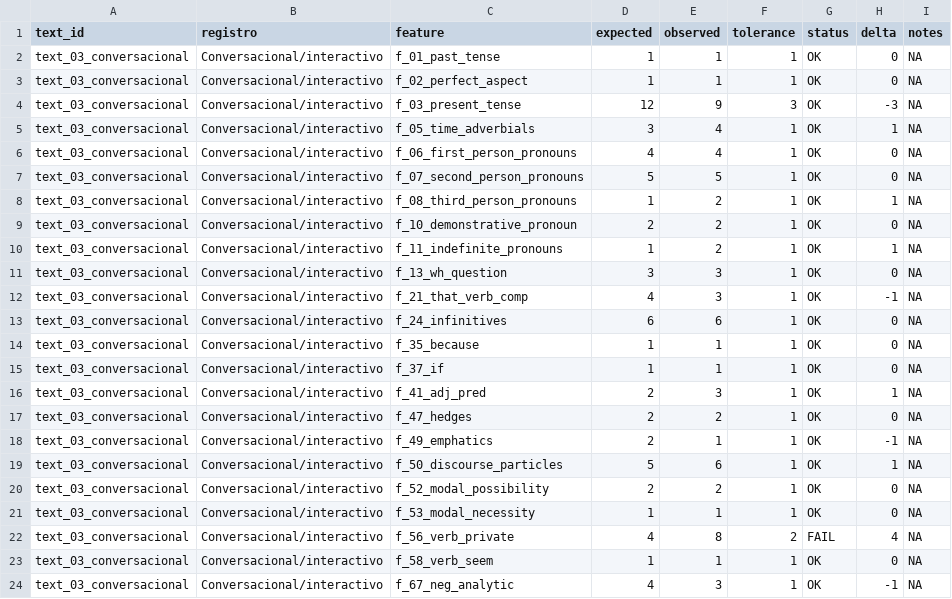
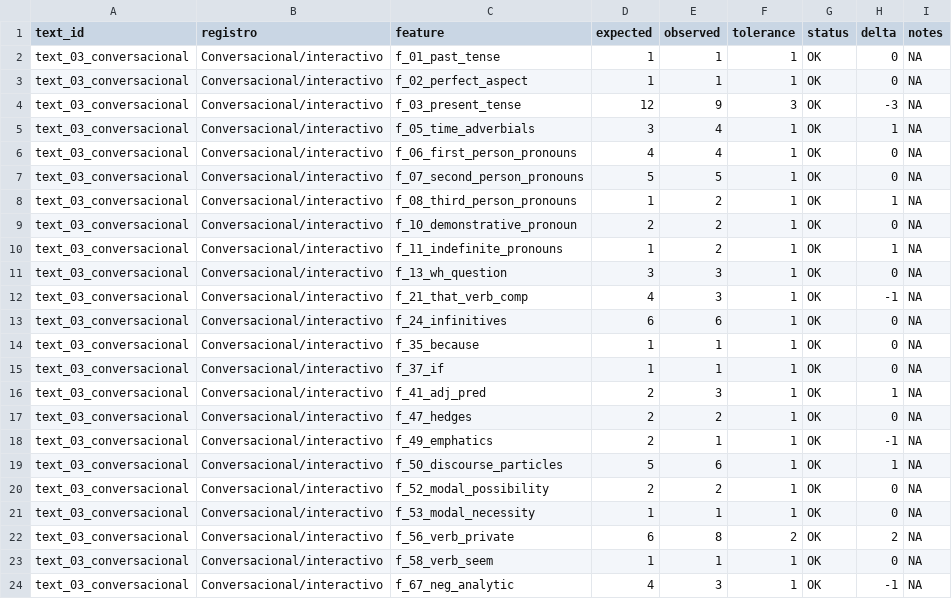
Before and after one commit to educia/pseudobibeR.esp, a CSV file: validation/output/per_text_results/text_03_conversacional.csv, drawn as a sheet.

```diff
--- a/validation/output/per_text_results/text_03_conversacional.csv
+++ b/validation/output/per_text_results/text_03_conversacional.csv
@@ -21,3 +21,3 @@
 "text_03_conversacional","Conversacional/interactivo","f_53_modal_necessity",1,1,1,"OK",0,NA
-"text_03_conversacional","Conversacional/interactivo","f_56_verb_private",4,8,2,"FAIL",4,NA
+"text_03_conversacional","Conversacional/interactivo","f_56_verb_private",6,8,2,"OK",2,NA
 "text_03_conversacional","Conversacional/interactivo","f_58_verb_seem",1,1,1,"OK",0,NA
```
Also changed, not shown: validation/output/per_text_results/text_01_narrativa.csv, validation/output/per_text_results/text_04_instruccional.csv, 8 other files.
